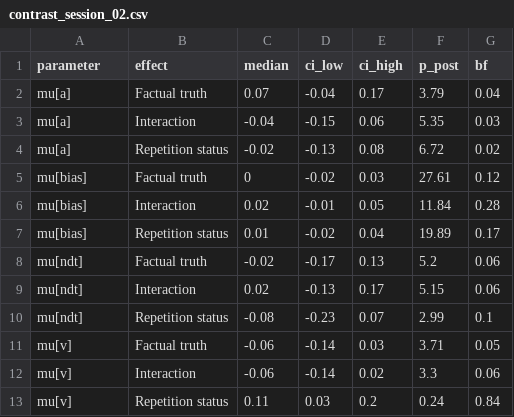
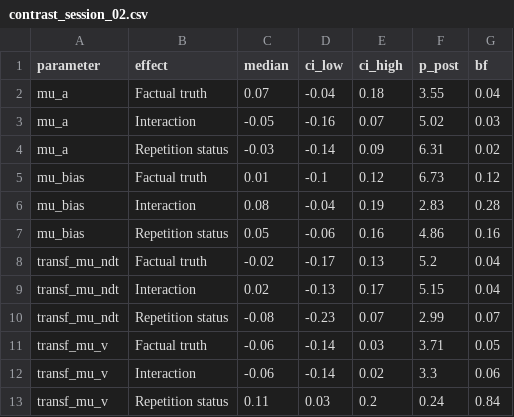
Before and after one commit to LuSchumacher/truth_ddm, a CSV file: data/contrast_session_02.csv, drawn as a sheet.

```diff
--- a/data/contrast_session_02.csv
+++ b/data/contrast_session_02.csv
@@ -1,13 +1,13 @@
 parameter,effect,median,ci_low,ci_high,p_post,bf
-mu[a],Factual truth,0.07,-0.04,0.17,3.79,0.04
-mu[a],Interaction,-0.04,-0.15,0.06,5.35,0.03
-mu[a],Repetition status,-0.02,-0.13,0.08,6.72,0.02
-mu[bias],Factual truth,0,-0.02,0.03,27.61,0.12
-mu[bias],Interaction,0.02,-0.01,0.05,11.84,0.28
-mu[bias],Repetition status,0.01,-0.02,0.04,19.89,0.17
-mu[ndt],Factual truth,-0.02,-0.17,0.13,5.2,0.06
-mu[ndt],Interaction,0.02,-0.13,0.17,5.15,0.06
-mu[ndt],Repetition status,-0.08,-0.23,0.07,2.99,0.1
-mu[v],Factual truth,-0.06,-0.14,0.03,3.71,0.05
-mu[v],Interaction,-0.06,-0.14,0.02,3.3,0.06
-mu[v],Repetition status,0.11,0.03,0.2,0.24,0.84
+mu_a,Factual truth,0.07,-0.04,0.18,3.55,0.04
+mu_a,Interaction,-0.05,-0.16,0.07,5.02,0.03
+mu_a,Repetition status,-0.03,-0.14,0.09,6.31,0.02
+mu_bias,Factual truth,0.01,-0.1,0.12,6.73,0.12
+mu_bias,Interaction,0.08,-0.04,0.19,2.83,0.28
+mu_bias,Repetition status,0.05,-0.06,0.16,4.86,0.16
+transf_mu_ndt,Factual truth,-0.02,-0.17,0.13,5.2,0.04
+transf_mu_ndt,Interaction,0.02,-0.13,0.17,5.15,0.04
+transf_mu_ndt,Repetition status,-0.08,-0.23,0.07,2.99,0.07
+transf_mu_v,Factual truth,-0.06,-0.14,0.03,3.71,0.05
+transf_mu_v,Interaction,-0.06,-0.14,0.02,3.3,0.06
+transf_mu_v,Repetition status,0.11,0.03,0.2,0.24,0.84
```
Also changed, not shown: data/contrast_exp2.csv, data/contrast_session_01.csv, 8 other files.
